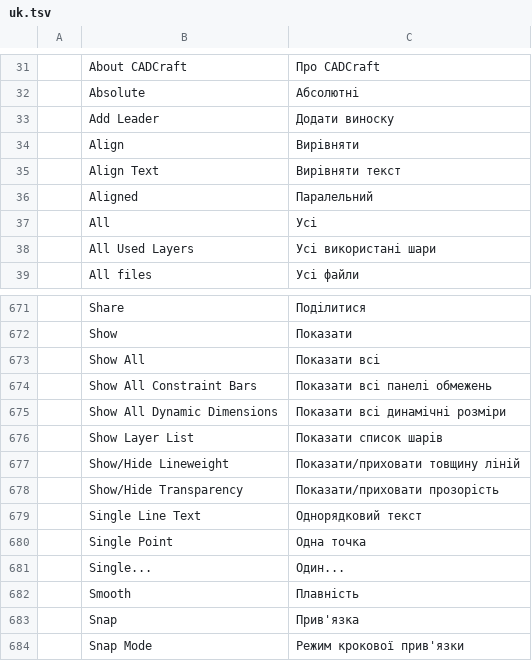
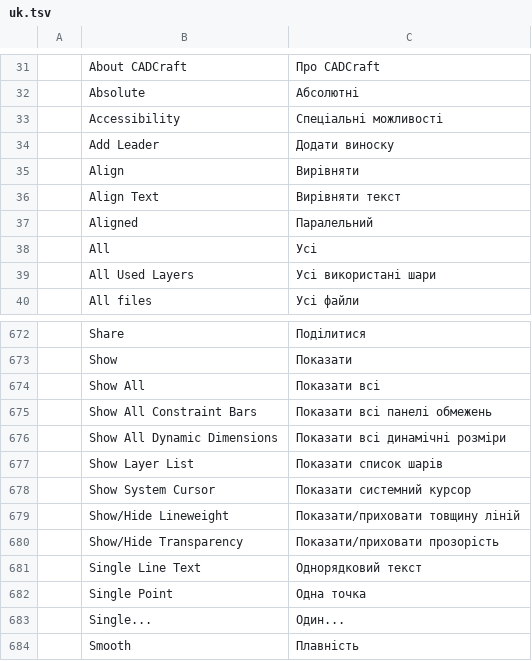
Before and after one commit to storytold/cadcraft, a TSV file: crates/ui-egui/src/i18n/uk.tsv, drawn as a sheet; only a part is shown, gaps mark what is left out; the shorter side is filled out with more unchanged rows; the diff names each change by its address in the sheet, - before the commit and + after, or states it on an @@ line.

```diff
--- a/crates/ui-egui/src/i18n/uk.tsv
+++ b/crates/ui-egui/src/i18n/uk.tsv
+row 33:  | Accessibility | Спеціальні можливості
+row 678:  | Show System Cursor | Показати системний курсор
```
